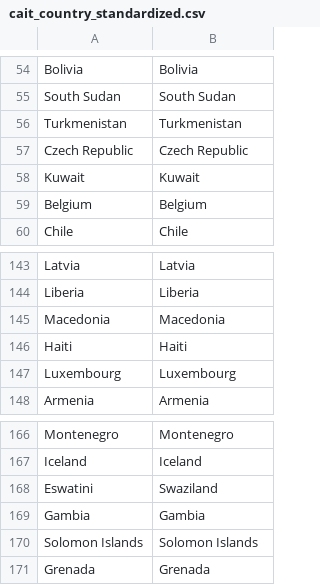
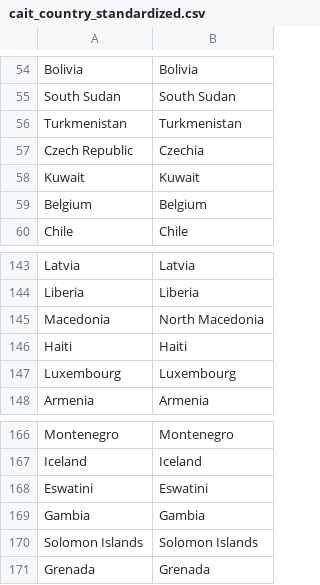
Before and after one commit to owid/co2-data, a CSV file: scripts/input/ghg/cait_country_standardized.csv, drawn as a sheet; only a part is shown, gaps mark what is left out.

```diff
--- a/scripts/input/ghg/cait_country_standardized.csv
+++ b/scripts/input/ghg/cait_country_standardized.csv
@@ -56,3 +56,3 @@ South Sudan,South Sudan
 Turkmenistan,Turkmenistan
-Czech Republic,Czech Republic
+Czech Republic,Czechia
 Kuwait,Kuwait
@@ -144,3 +144,3 @@ Latvia,Latvia
 Liberia,Liberia
-Macedonia,Macedonia
+Macedonia,North Macedonia
 Haiti,Haiti
@@ -167,3 +167,3 @@ Montenegro,Montenegro
 Iceland,Iceland
-Eswatini,Swaziland
+Eswatini,Eswatini
 Gambia,Gambia
```
Also changed, not shown: scripts/grapher/N2O_by_sector.csv, scripts/input/shared/cdiac_country_standardized.csv, 9 other files.
